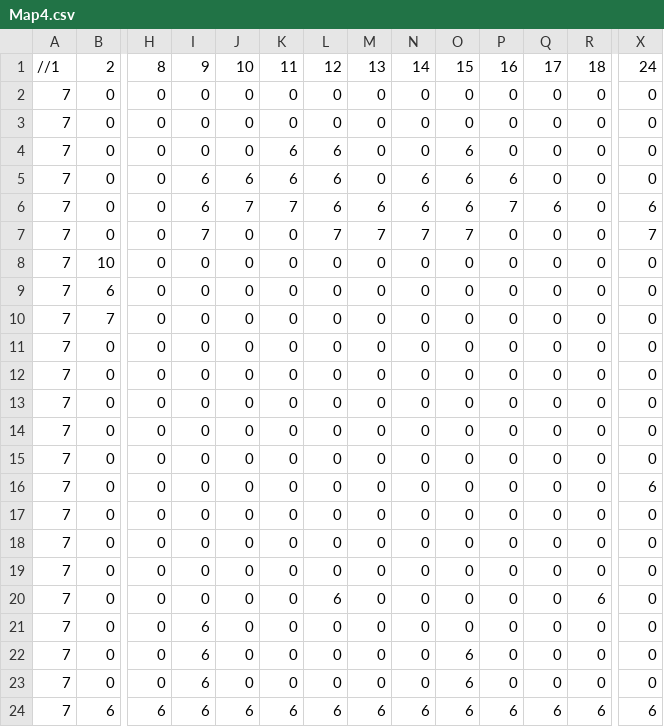
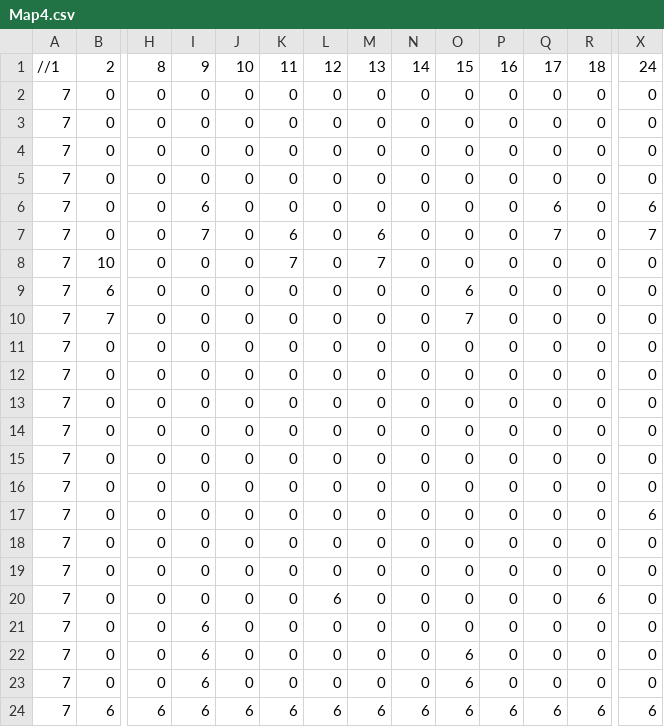
Before and after one commit to LimGuanHui/SP3-part-3, a CSV file: Base/Map/Map4.csv, drawn as a sheet; only a part is shown, gaps mark what is left out; the diff names each change by its address in the sheet, - before the commit and + after, or states it on an @@ line.

Commit message:
ASDASDASDASD Final Map4

```diff
--- a/Base/Map/Map4.csv
+++ b/Base/Map/Map4.csv
-K4:K5: 6
+K4:K5: 0
-L4:L6: 6
+L4:L6: 0
-O4:O6: 6
+O4:O6: 0
-I5: 6
+I5: 0
-J5: 6
+J5: 0
-N5:N6: 6
+N5:N6: 0
-P5: 6
+P5: 0
-J6: 7
+J6: 0
-K6: 7
+K6: 0
-M6: 6
+M6: 0
-P6: 7
+P6: 0
-K7: 0
+K7: 6
-L7: 7
+L7: 0
-M7: 7
+M7: 6
-N7: 7
+N7: 0
-O7: 7
+O7: 0
-Q7: 0
+Q7: 7
-K8: 0
+K8: 7
-M8: 0
+M8: 7
-O9: 0
+O9: 6
-O10: 0
+O10: 7
-X16: 6
+X16: 0
-X17: 0
+X17: 6
```
